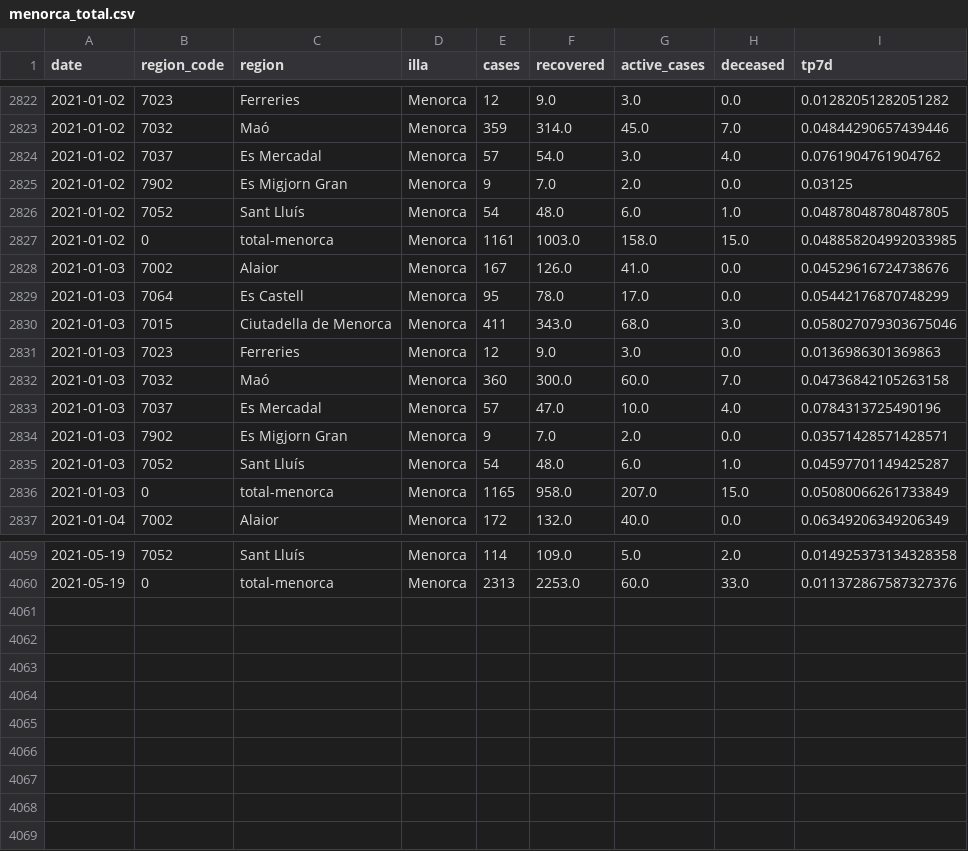
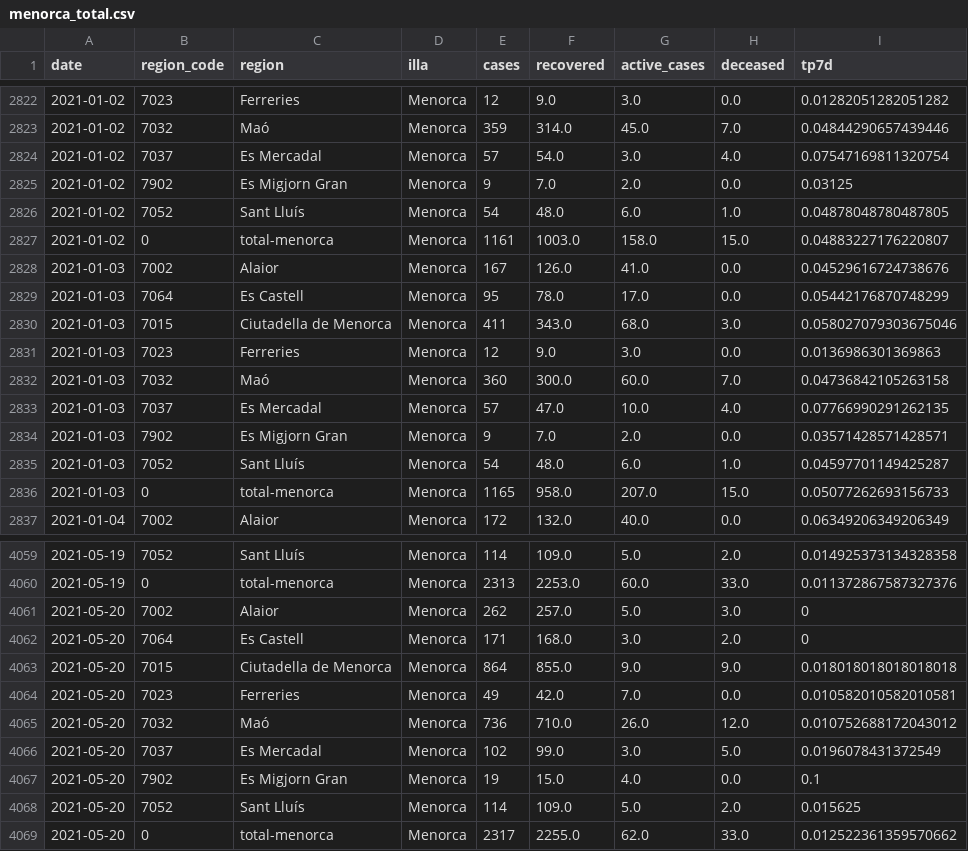
Before and after one commit to jaumeperello/covid_ib, a CSV file: data/menorca_total.csv, drawn as a sheet; only a part is shown, gaps mark what is left out; the diff covers the shown part only.

Commit message:
data auto updated

```diff
--- a/data/menorca_total.csv
+++ b/data/menorca_total.csv
@@ -2823,6 +2823,6 @@ date,region_code,region,illa,cases,recovered,active_cases,deceased,tp7d
 2021-01-02,7032,Maó,Menorca,359,314.0,45.0,7.0,0.04844290657439446
-2021-01-02,7037,Es Mercadal,Menorca,57,54.0,3.0,4.0,0.0761904761904762
+2021-01-02,7037,Es Mercadal,Menorca,57,54.0,3.0,4.0,0.07547169811320754
 2021-01-02,7902,Es Migjorn Gran,Menorca,9,7.0,2.0,0.0,0.03125
 2021-01-02,7052,Sant Lluís,Menorca,54,48.0,6.0,1.0,0.04878048780487805
-2021-01-02,0,total-menorca,Menorca,1161,1003.0,158.0,15.0,0.048858204992033985
+2021-01-02,0,total-menorca,Menorca,1161,1003.0,158.0,15.0,0.04883227176220807
 2021-01-03,7002,Alaior,Menorca,167,126.0,41.0,0.0,0.04529616724738676
@@ -2832,6 +2832,6 @@ date,region_code,region,illa,cases,recovered,active_cases,deceased,tp7d
 2021-01-03,7032,Maó,Menorca,360,300.0,60.0,7.0,0.04736842105263158
-2021-01-03,7037,Es Mercadal,Menorca,57,47.0,10.0,4.0,0.0784313725490196
+2021-01-03,7037,Es Mercadal,Menorca,57,47.0,10.0,4.0,0.07766990291262135
 2021-01-03,7902,Es Migjorn Gran,Menorca,9,7.0,2.0,0.0,0.03571428571428571
 2021-01-03,7052,Sant Lluís,Menorca,54,48.0,6.0,1.0,0.04597701149425287
-2021-01-03,0,total-menorca,Menorca,1165,958.0,207.0,15.0,0.05080066261733849
+2021-01-03,0,total-menorca,Menorca,1165,958.0,207.0,15.0,0.05077262693156733
 2021-01-04,7002,Alaior,Menorca,172,132.0,40.0,0.0,0.06349206349206349
@@ -4060 +4060,10 @@ date,region_code,region,illa,cases,recovered,active_cases,deceased,tp7d
 2021-05-19,0,total-menorca,Menorca,2313,2253.0,60.0,33.0,0.011372867587327376
+2021-05-20,7002,Alaior,Menorca,262,257.0,5.0,3.0,0
+2021-05-20,7064,Es Castell,Menorca,171,168.0,3.0,2.0,0
+2021-05-20,7015,Ciutadella de Menorca,Menorca,864,855.0,9.0,9.0,0.018018018018018018
+2021-05-20,7023,Ferreries,Menorca,49,42.0,7.0,0.0,0.010582010582010581
+2021-05-20,7032,Maó,Menorca,736,710.0,26.0,12.0,0.010752688172043012
+2021-05-20,7037,Es Mercadal,Menorca,102,99.0,3.0,5.0,0.0196078431372549
+2021-05-20,7902,Es Migjorn Gran,Menorca,19,15.0,4.0,0.0,0.1
+2021-05-20,7052,Sant Lluís,Menorca,114,109.0,5.0,2.0,0.015625
+2021-05-20,0,total-menorca,Menorca,2317,2255.0,62.0,33.0,0.012522361359570662
```
Also changed, not shown: 38 edited cells elsewhere in this file, data/balears_total.csv, data/eivissa_total.csv, 2 other files.
